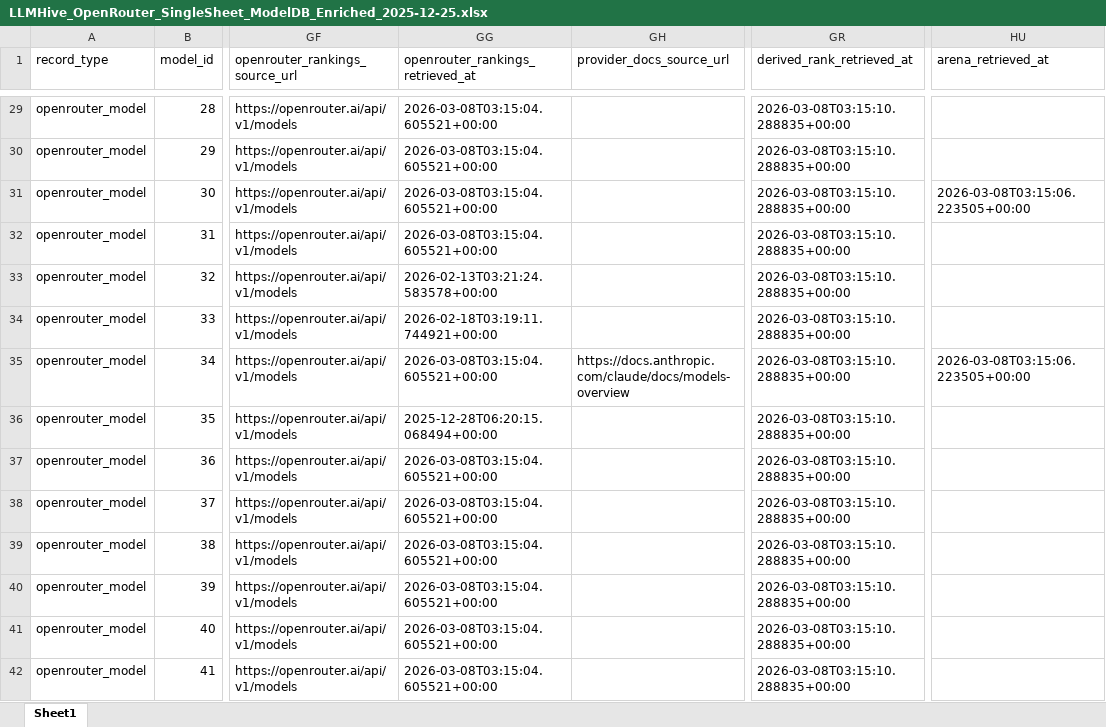
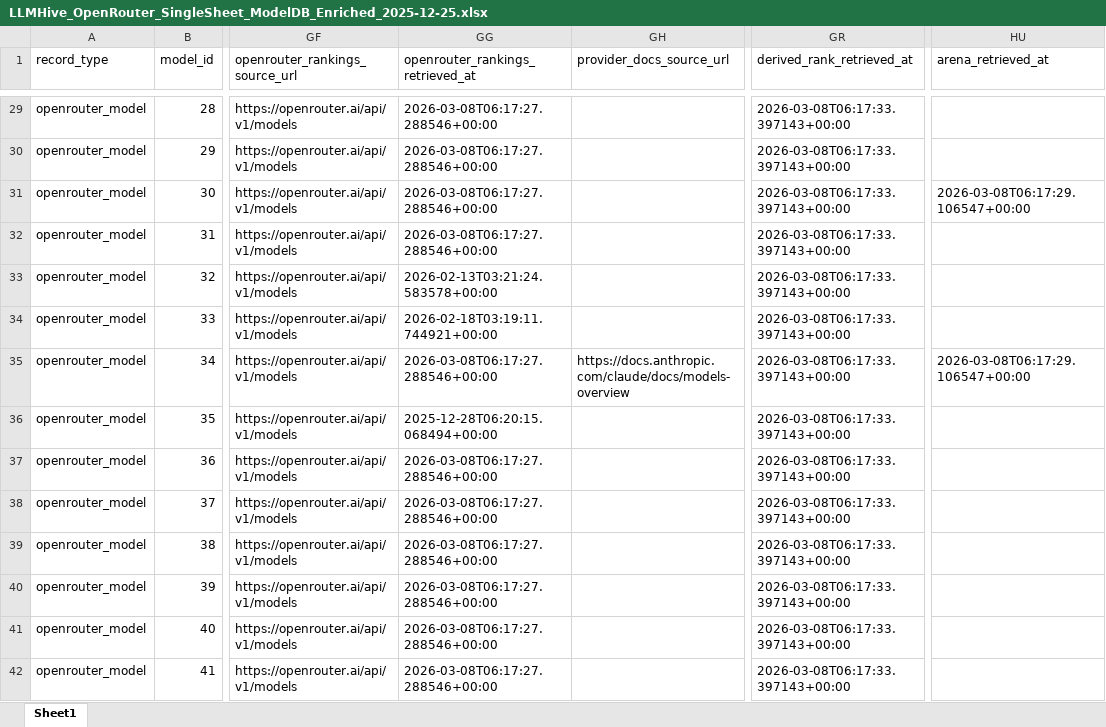
Before and after one commit to LLLHive/LLMHIVE, an Excel workbook: data/modeldb/LLMHive_OpenRouter_SingleSheet_ModelDB_Enriched_2025-12-25.xlsx, sheet Sheet1, drawn as a sheet; only a part is shown, gaps mark what is left out; values as stored, in another font and other column widths than the file's, no borders; the diff covers the shown part only; the diff names each change by its address in the sheet, - before the commit and + after, or states it on an @@ line.

```diff
--- a/data/modeldb/LLMHive_OpenRouter_SingleSheet_ModelDB_Enriched_2025-12-25.xlsx (sheet Sheet1)
+++ b/data/modeldb/LLMHive_OpenRouter_SingleSheet_ModelDB_Enriched_2025-12-25.xlsx (sheet Sheet1)
-GG29:GG32 (openrouter_rankings_retrieved_at): 2026-03-08T03:15:04.605521+00:00
+GG29:GG32 (openrouter_rankings_retrieved_at): 2026-03-08T06:17:27.288546+00:00
-GR29:GR42 (derived_rank_retrieved_at): 2026-03-08T03:15:10.288835+00:00
+GR29:GR42 (derived_rank_retrieved_at): 2026-03-08T06:17:33.397143+00:00
-HU31 (arena_retrieved_at): 2026-03-08T03:15:06.223505+00:00
+HU31 (arena_retrieved_at): 2026-03-08T06:17:29.106547+00:00
-GG35 (openrouter_rankings_retrieved_at): 2026-03-08T03:15:04.605521+00:00
+GG35 (openrouter_rankings_retrieved_at): 2026-03-08T06:17:27.288546+00:00
-HU35 (arena_retrieved_at): 2026-03-08T03:15:06.223505+00:00
+HU35 (arena_retrieved_at): 2026-03-08T06:17:29.106547+00:00
-GG37:GG42 (openrouter_rankings_retrieved_at): 2026-03-08T03:15:04.605521+00:00
+GG37:GG42 (openrouter_rankings_retrieved_at): 2026-03-08T06:17:27.288546+00:00
```
Also changed, not shown: 816 edited cells elsewhere in this sheet.
